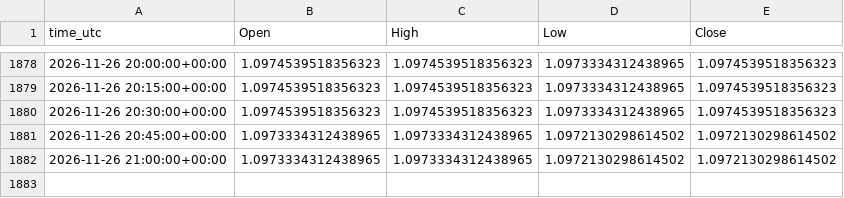
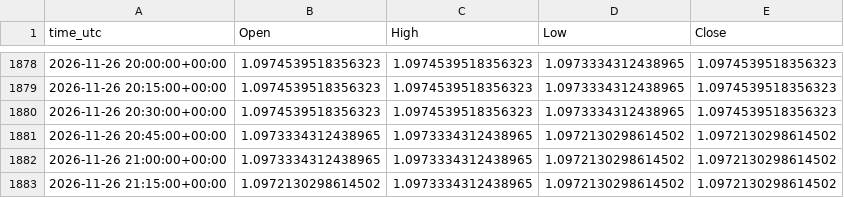
Before and after one commit to ClaireAce/Trading-Data, a CSV file: data/EURUSD_M15.csv, drawn as a sheet; only a part is shown, gaps mark what is left out.

```diff
--- a/data/EURUSD_M15.csv
+++ b/data/EURUSD_M15.csv
@@ -1882 +1882,2 @@ time_utc,Open,High,Low,Close
 2026-11-26 21:00:00+00:00,1.0973334312438965,1.0973334312438965,1.0972130298614502,1.0972130298614502
+2026-11-26 21:15:00+00:00,1.0972130298614502,1.0973334312438965,1.0972130298614502,1.0972130298614502
```
Also changed, not shown: data/EURUSD_M5.csv, data/GBPUSD_H1.csv, 4 other files.
